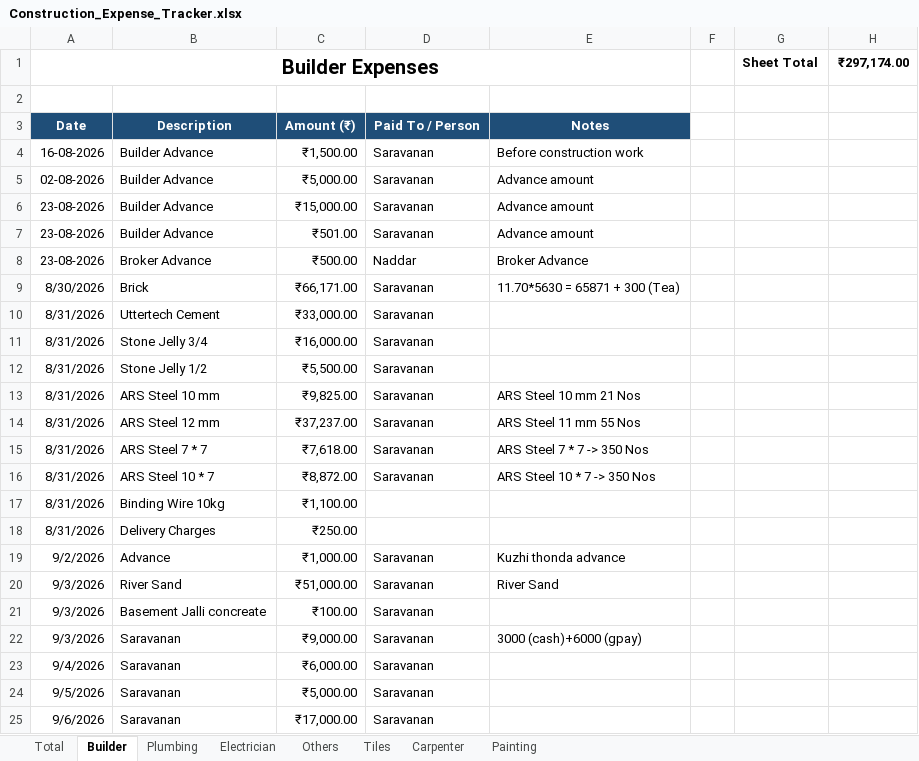
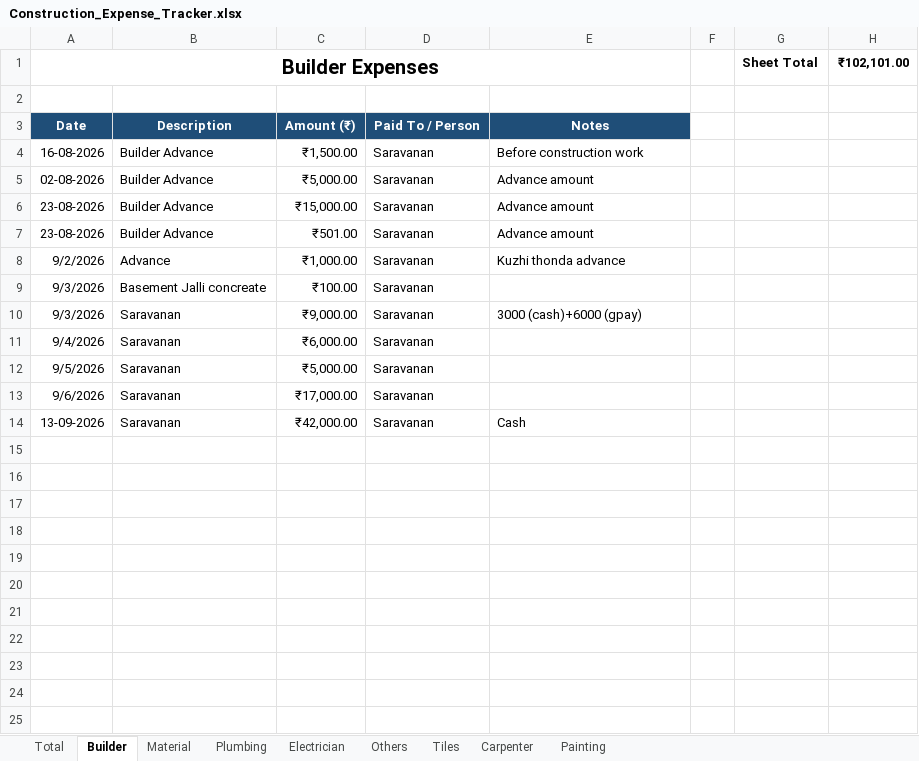
Before and after one commit to Karthik-SS132/File_packages, an Excel workbook: Construction_Expense_Tracker.xlsx, sheet Builder, drawn as a sheet; values as stored, in another font and other column widths than the file's, no borders; table styles not drawn; removed rows and columns are numbered as before the commit, all else as after; the diff names each change by its address in the sheet, - before the commit and + after, or states it on an @@ line.

```diff
--- a/Construction_Expense_Tracker.xlsx (sheet Builder)
+++ b/Construction_Expense_Tracker.xlsx (sheet Builder)
+sheet tab: Material
-H1: ₹297,174.00
+H1: ₹102,101.00
-row 8: 23-08-2026 | Broker Advance | ₹500.00 | Naddar | Broker Advance
-row 9: 8/30/2026 | Brick | ₹66,171.00 | Saravanan | 11.70*5630 = 65871 + 300 (Tea)
-row 10: 8/31/2026 | Uttertech Cement | ₹33,000.00 | Saravanan
-row 11: 8/31/2026 | Stone Jelly 3/4 | ₹16,000.00 | Saravanan
-row 12: 8/31/2026 | Stone Jelly 1/2 | ₹5,500.00 | Saravanan
-row 13: 8/31/2026 | ARS Steel 10 mm | ₹9,825.00 | Saravanan | ARS Steel 10 mm 21 Nos
-row 14: 8/31/2026 | ARS Steel 12 mm | ₹37,237.00 | Saravanan | ARS Steel 11 mm 55 Nos
-row 15: 8/31/2026 | ARS Steel 7 * 7 | ₹7,618.00 | Saravanan | ARS Steel 7 * 7 -> 350 Nos
-row 16: 8/31/2026 | ARS Steel 10 * 7 | ₹8,872.00 | Saravanan | ARS Steel 10 * 7 -> 350 Nos
-row 17: 8/31/2026 | Binding Wire 10kg | ₹1,100.00
-row 18: 8/31/2026 | Delivery Charges | ₹250.00
-row 20: 9/3/2026 | River Sand | ₹51,000.00 | Saravanan | River Sand
+row 14: 13-09-2026 | Saravanan | ₹42,000.00 | Saravanan | Cash
```
Also changed, not shown: sheet Others, sheet Total.
